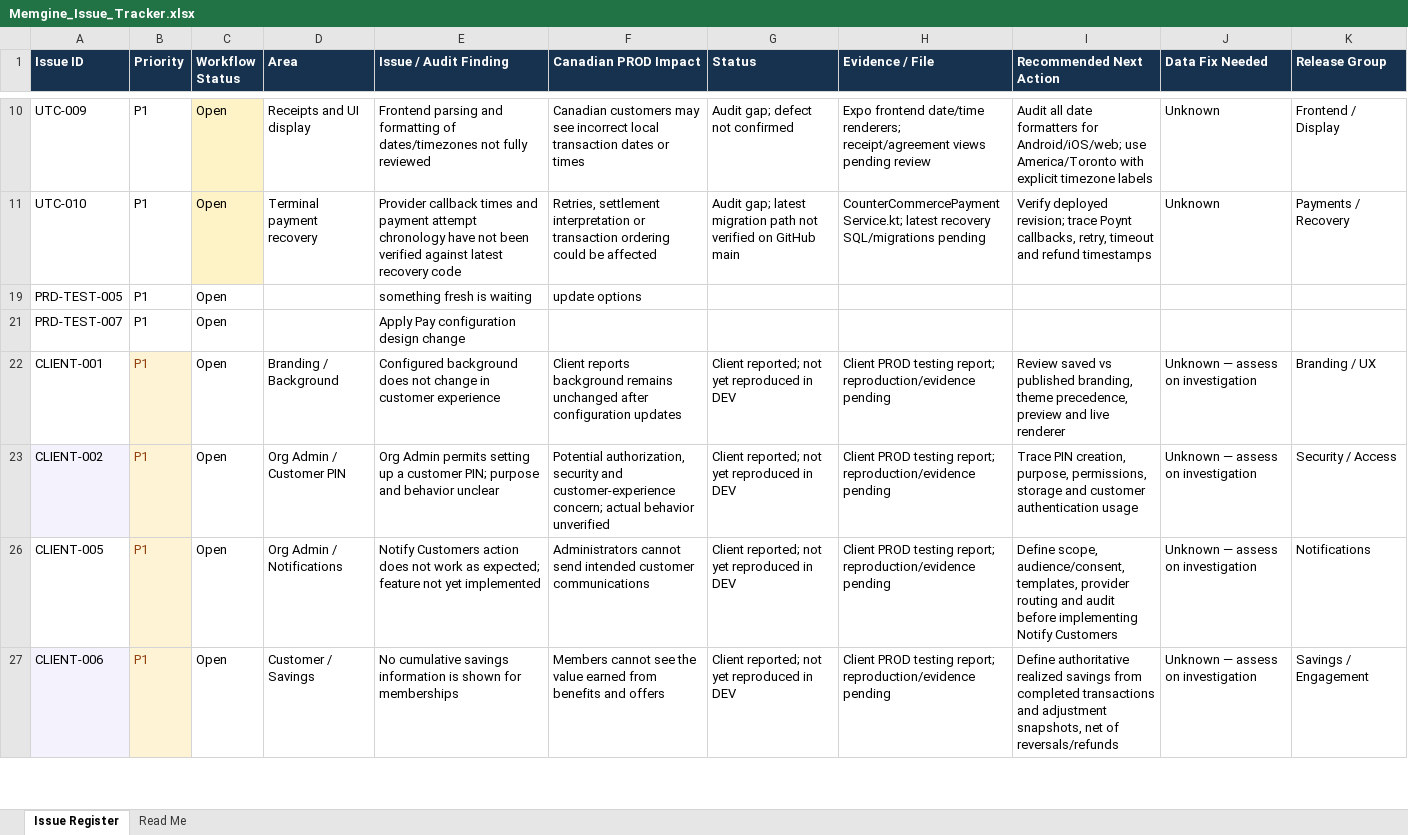
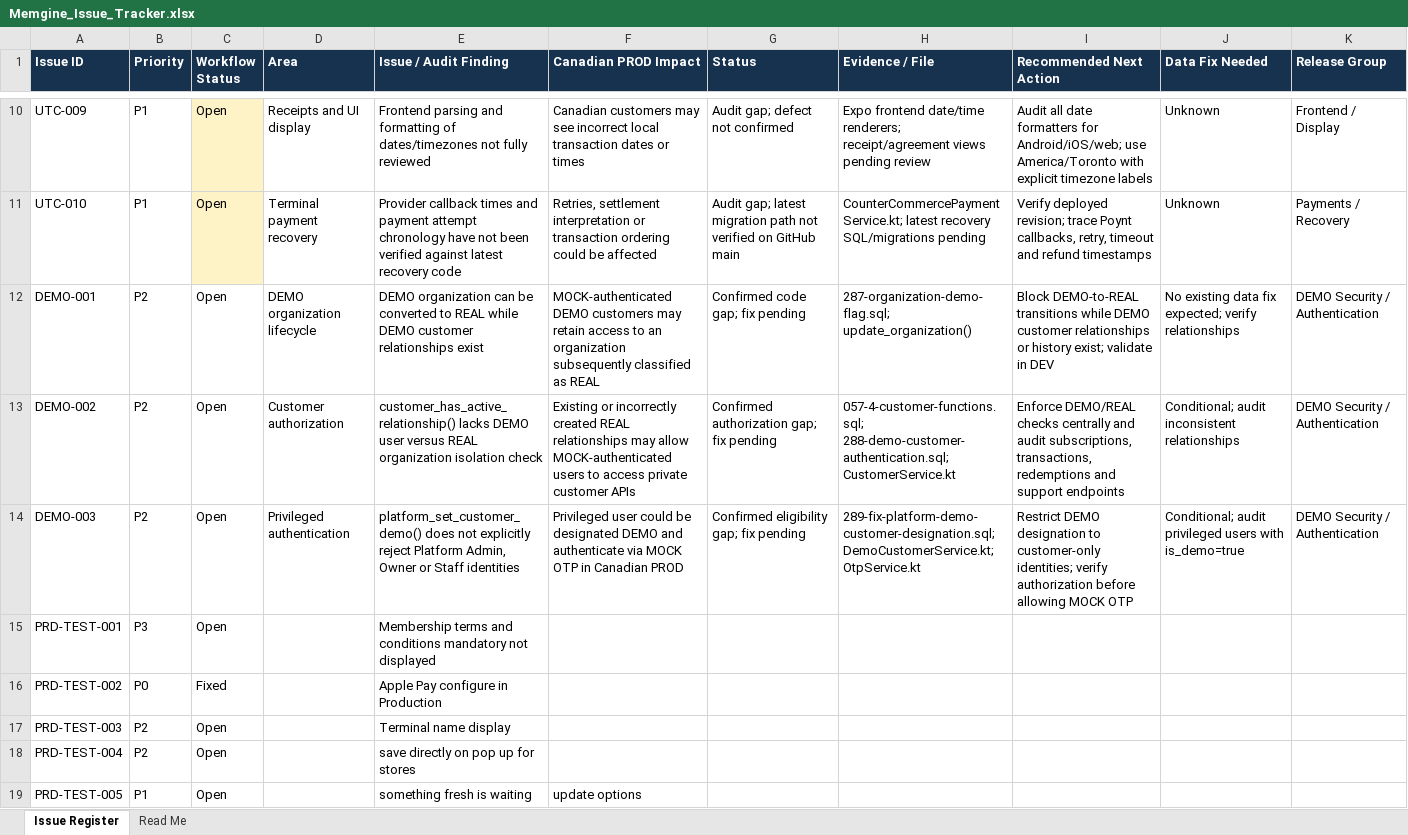
Before and after one commit to mynikatech/memgine, an Excel workbook: docs/Support/Memgine_Issue_Tracker.xlsx, sheet Issue Register, drawn as a sheet; only a part is shown, gaps mark what is left out; the shorter side is filled out with more unchanged rows; values as stored, in another font and other column widths than the file's, no borders; table styles not drawn; the diff covers the shown part only; the diff names each change by its address in the sheet, - before the commit and + after, or states it on an @@ line.

```diff
--- a/docs/Support/Memgine_Issue_Tracker.xlsx (sheet Issue Register)
+++ b/docs/Support/Memgine_Issue_Tracker.xlsx (sheet Issue Register)
@@ row 12 unhidden: DEMO-001 | P2 | Open | DEMO organization lifecycle | DEMO organization can be converted to REAL while DEMO customer relationships exist | MOCK-authenticated DEMO customers may retain access to an organization subsequently classified as REAL | Confirmed code gap; fix pending | 287-organization-demo-flag.sql; update_organization() | Block DEMO-to-REAL transitions while DEMO customer relationships or history exist; validate in DEV | No existing data fix expected; verify relationships | DEMO Security / Authentication @@
@@ row 13 unhidden: DEMO-002 | P2 | Open | Customer authorization | customer_has_active_relationship() lacks DEMO user versus REAL organization isolation check | Existing or incorrectly created REAL relationships may allow MOCK-authenticated users to access private customer APIs | Confirmed authorization gap; fix pending | 057-4-customer-functions.sql; 288-demo-customer-authentication.sql; CustomerService.kt | Enforce DEMO/REAL checks centrally and audit subscriptions, transactions, redemptions and support endpoints | Conditional; audit inconsistent relationships | DEMO Security / Authentication @@
@@ row 14 unhidden: DEMO-003 | P2 | Open | Privileged authentication | platform_set_customer_demo() does not explicitly reject Platform Admin, Owner or Staff identities | Privileged user could be designated DEMO and authenticate via MOCK OTP in Canadian PROD | Confirmed eligibility gap; fix pending | 289-fix-platform-demo-customer-designation.sql; DemoCustomerService.kt; OtpService.kt | Restrict DEMO designation to customer-only identities; verify authorization before allowing MOCK OTP | Conditional; audit privileged users with is_demo=true | DEMO Security / Authentication @@
@@ row 15 unhidden: PRD-TEST-001 | P3 | Open |  | Membership terms and conditions mandatory not displayed @@
@@ row 16 unhidden: PRD-TEST-002 | P0 | Fixed |  | Apple Pay configure in Production @@
@@ row 17 unhidden: PRD-TEST-003 | P2 | Open |  | Terminal name display @@
@@ row 18 unhidden: PRD-TEST-004 | P2 | Open |  | save directly on pop up for stores @@
```
Also changed, not shown: 1 added row and 10 hidden or unhidden rows elsewhere in this sheet, 1 other file.
